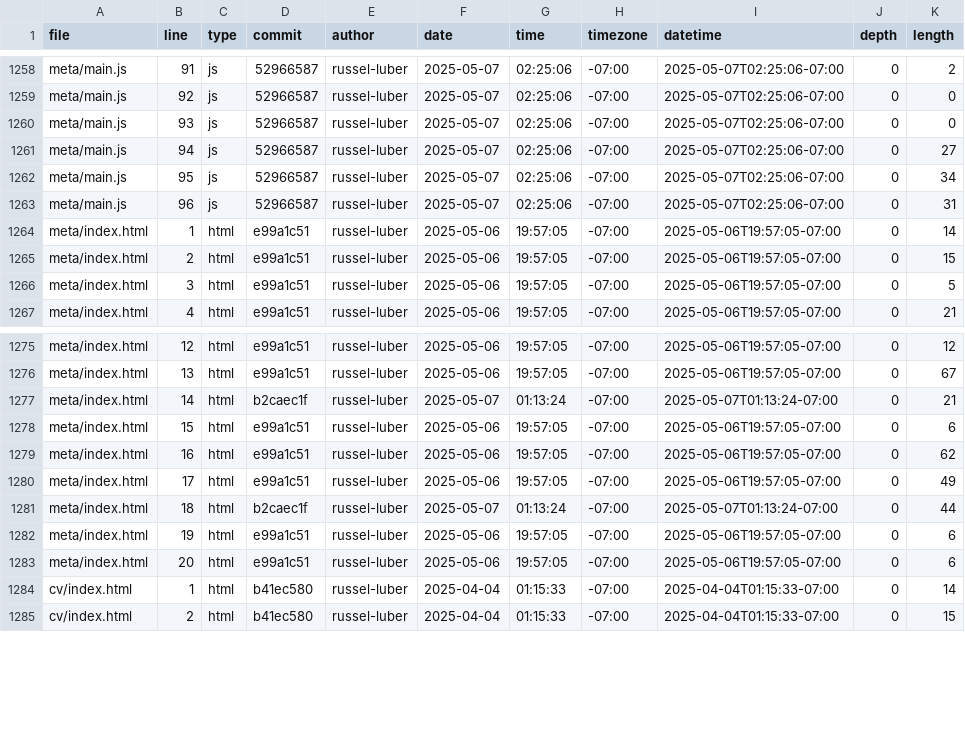
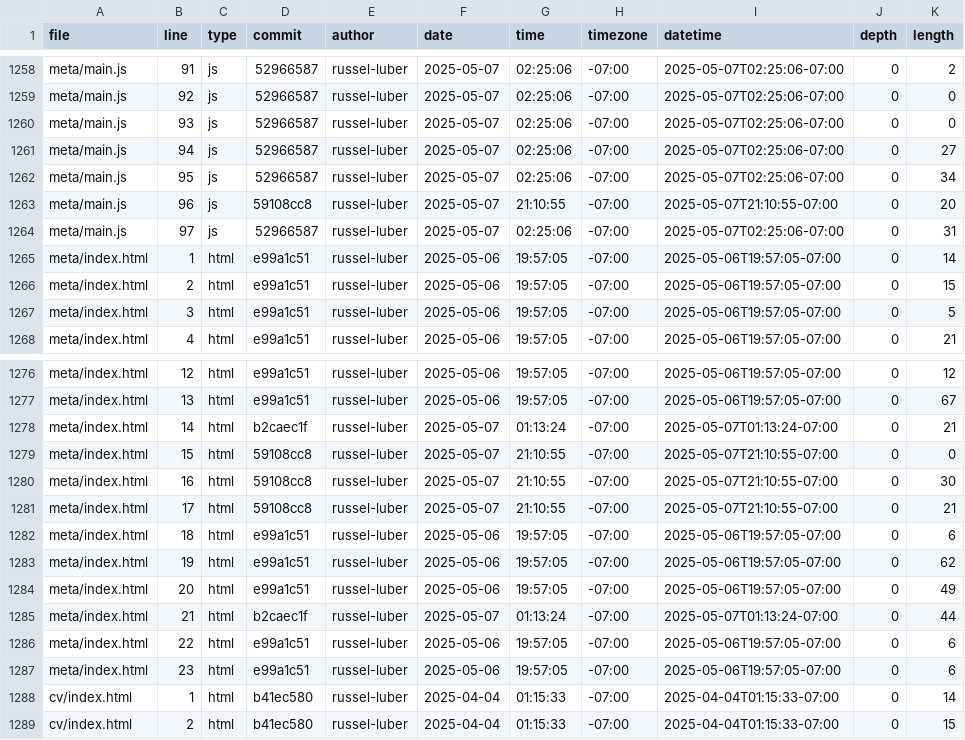
Before and after one commit to russel-luber/portfolio, a CSV file: meta/loc.csv, drawn as a sheet; only a part is shown, gaps mark what is left out.

```diff
--- a/meta/loc.csv
+++ b/meta/loc.csv
@@ -1262,3 +1262,4 @@ meta/main.js,94,js,52966587,russel-luber,2025-05-07,02:25:06,-07:00,2025-05-07T0
 meta/main.js,95,js,52966587,russel-luber,2025-05-07,02:25:06,-07:00,2025-05-07T02:25:06-07:00,0,34
-meta/main.js,96,js,52966587,russel-luber,2025-05-07,02:25:06,-07:00,2025-05-07T02:25:06-07:00,0,31
+meta/main.js,96,js,59108cc8,russel-luber,2025-05-07,21:10:55,-07:00,2025-05-07T21:10:55-07:00,0,20
+meta/main.js,97,js,52966587,russel-luber,2025-05-07,02:25:06,-07:00,2025-05-07T02:25:06-07:00,0,31
 meta/index.html,1,html,e99a1c51,russel-luber,2025-05-06,19:57:05,-07:00,2025-05-06T19:57:05-07:00,0,14
@@ -1277,8 +1278,11 @@ meta/index.html,13,html,e99a1c51,russel-luber,2025-05-06,19:57:05,-07:00,2025-05
 meta/index.html,14,html,b2caec1f,russel-luber,2025-05-07,01:13:24,-07:00,2025-05-07T01:13:24-07:00,0,21
-meta/index.html,15,html,e99a1c51,russel-luber,2025-05-06,19:57:05,-07:00,2025-05-06T19:57:05-07:00,0,6
-meta/index.html,16,html,e99a1c51,russel-luber,2025-05-06,19:57:05,-07:00,2025-05-06T19:57:05-07:00,0,62
-meta/index.html,17,html,e99a1c51,russel-luber,2025-05-06,19:57:05,-07:00,2025-05-06T19:57:05-07:00,0,49
-meta/index.html,18,html,b2caec1f,russel-luber,2025-05-07,01:13:24,-07:00,2025-05-07T01:13:24-07:00,0,44
-meta/index.html,19,html,e99a1c51,russel-luber,2025-05-06,19:57:05,-07:00,2025-05-06T19:57:05-07:00,0,6
-meta/index.html,20,html,e99a1c51,russel-luber,2025-05-06,19:57:05,-07:00,2025-05-06T19:57:05-07:00,0,6
+meta/index.html,15,html,59108cc8,russel-luber,2025-05-07,21:10:55,-07:00,2025-05-07T21:10:55-07:00,0,0
+meta/index.html,16,html,59108cc8,russel-luber,2025-05-07,21:10:55,-07:00,2025-05-07T21:10:55-07:00,0,30
+meta/index.html,17,html,59108cc8,russel-luber,2025-05-07,21:10:55,-07:00,2025-05-07T21:10:55-07:00,0,21
+meta/index.html,18,html,e99a1c51,russel-luber,2025-05-06,19:57:05,-07:00,2025-05-06T19:57:05-07:00,0,6
+meta/index.html,19,html,e99a1c51,russel-luber,2025-05-06,19:57:05,-07:00,2025-05-06T19:57:05-07:00,0,62
+meta/index.html,20,html,e99a1c51,russel-luber,2025-05-06,19:57:05,-07:00,2025-05-06T19:57:05-07:00,0,49
+meta/index.html,21,html,b2caec1f,russel-luber,2025-05-07,01:13:24,-07:00,2025-05-07T01:13:24-07:00,0,44
+meta/index.html,22,html,e99a1c51,russel-luber,2025-05-06,19:57:05,-07:00,2025-05-06T19:57:05-07:00,0,6
+meta/index.html,23,html,e99a1c51,russel-luber,2025-05-06,19:57:05,-07:00,2025-05-06T19:57:05-07:00,0,6
 cv/index.html,1,html,b41ec580,russel-luber,2025-04-04,01:15:33,-07:00,2025-04-04T01:15:33-07:00,0,14
```
